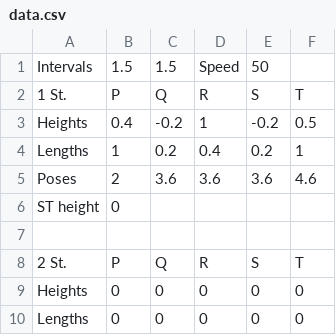
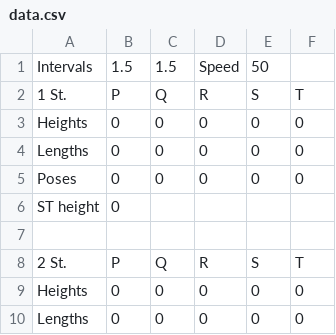
Before and after one commit to noname19871/ProjectECG, a CSV file: ECG/ProjectECG/data.csv, drawn as a sheet; only a part is shown; removed rows and columns are numbered as before the commit, all else as after; the diff names each change by its address in the sheet, - before the commit and + after, or states it on an @@ line.

Commit message:
Added ValarValar PullRequest - fixed DataForm

```diff
--- a/ECG/ProjectECG/data.csv
+++ b/ECG/ProjectECG/data.csv
-row 3: Heights | 0.4 | -0.2 | 1 | -0.2 | 0.5
-row 4: Lengths | 1 | 0.2 | 0.4 | 0.2 | 1
-row 5: Poses | 2 | 3.6 | 3.6 | 3.6 | 4.6
+row 3: Heights | 0 | 0 | 0 | 0 | 0
+row 4: Lengths | 0 | 0 | 0 | 0 | 0
+row 5: Poses | 0 | 0 | 0 | 0 | 0
```
Also changed, not shown: 15 other files.
